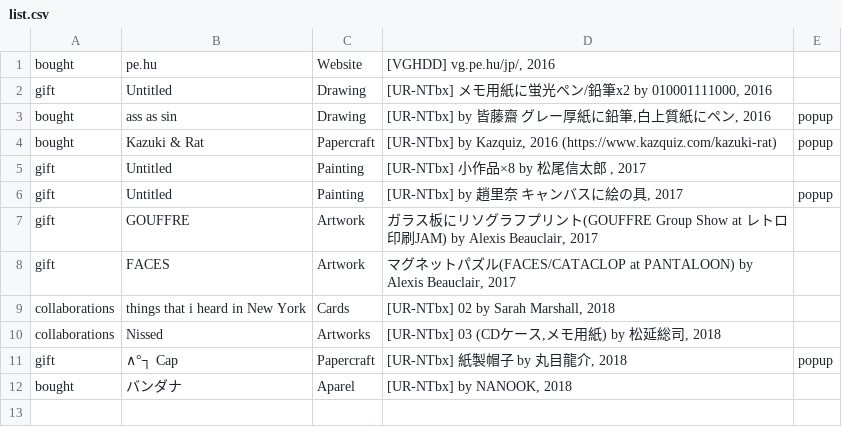
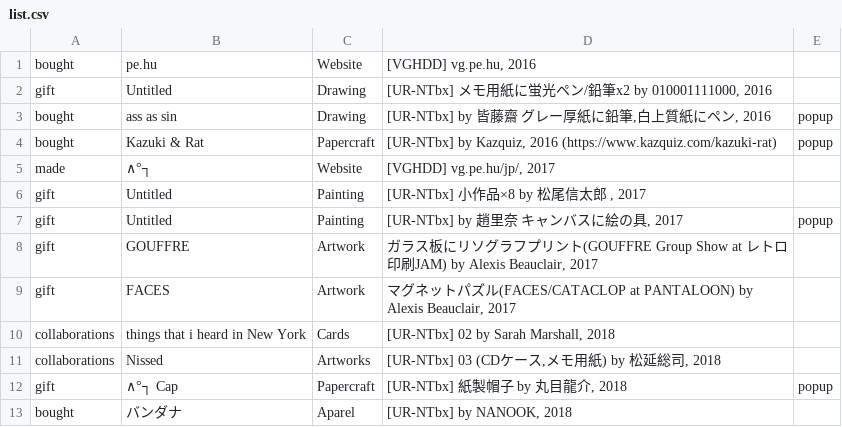
Before and after one commit to the-things-i-we-own/-, a CSV file: niceshopsu/list.csv, drawn as a sheet.

Commit message:
Update list.csv

```diff
--- a/niceshopsu/list.csv
+++ b/niceshopsu/list.csv
@@ -1,2 +1,2 @@
-bought,pe.hu,Website,"[VGHDD] vg.pe.hu/jp/, 2016",
+bought,pe.hu,Website,"[VGHDD] vg.pe.hu, 2016",
 gift,Untitled,Drawing,"[UR-NTbx] メモ用紙に蛍光ペン/鉛筆x2 by 010001111000, 2016",
@@ -4,2 +4,3 @@ bought,ass as sin,Drawing,"[UR-NTbx] by 皆藤齋　グレー厚紙に鉛筆,白
 bought,Kazuki & Rat,Papercraft,"[UR-NTbx] by Kazquiz, 2016 (https://www.kazquiz.com/kazuki-rat)",popup
+made,∧°┐,Website,"[VGHDD] vg.pe.hu/jp/, 2017",
 gift,Untitled,Painting,"[UR-NTbx] 小作品×8 by 松尾信太郎 , 2017",
```
